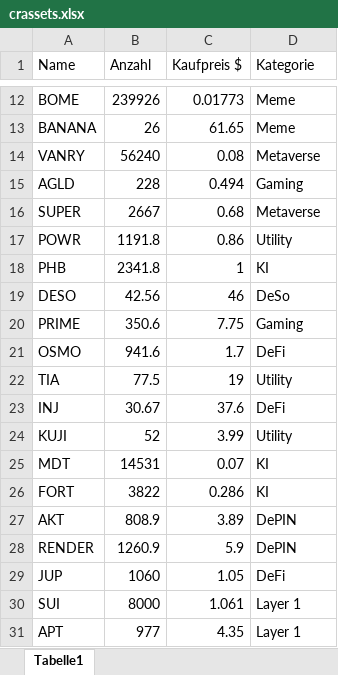
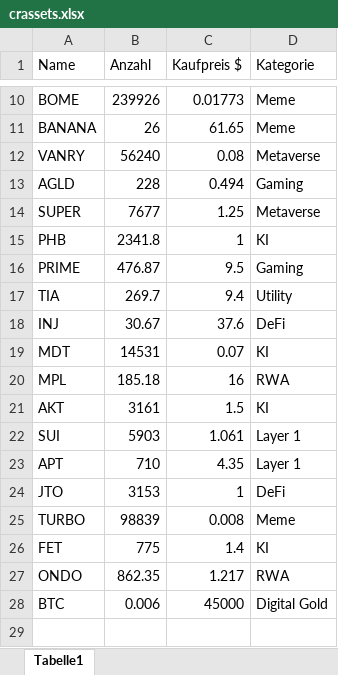
Before and after one commit to ToHeinAC/crportfolioapp, an Excel workbook: crassets.xlsx, sheet Tabelle1, drawn as a sheet; only a part is shown, gaps mark what is left out; values as stored, in another font and other column widths than the file's, no borders; removed rows and columns are numbered as before the commit, all else as after; the diff covers the shown part only; the diff names each change by its address in the sheet, - before the commit and + after, or states it on an @@ line.

Commit message:
bugfix fetch data

```diff
--- a/crassets.xlsx (sheet Tabelle1)
+++ b/crassets.xlsx (sheet Tabelle1)
-B14 (Anzahl): 2667
+B14 (Anzahl): 7677
-C14 (Kaufpreis $): 0.68
+C14 (Kaufpreis $): 1.25
-row 17: POWR | 1191.8 | 0.86 | Utility
-row 19: DESO | 42.56 | 46 | DeSo
-B16 (Anzahl): 350.6
+B16 (Anzahl): 476.87
-C16 (Kaufpreis $): 7.75
+C16 (Kaufpreis $): 9.5
-row 21: OSMO | 941.6 | 1.7 | DeFi
-B17 (Anzahl): 77.5
+B17 (Anzahl): 269.7
-C17 (Kaufpreis $): 19
+C17 (Kaufpreis $): 9.4
-row 24: KUJI | 52 | 3.99 | Utility
-row 26: FORT | 3822 | 0.286 | KI
+row 20: MPL | 185.18 | 16 | RWA
-B21 (Anzahl): 808.9
+B21 (Anzahl): 3161
-C21 (Kaufpreis $): 3.89
+C21 (Kaufpreis $): 1.5
-D21 (Kategorie): DePIN
+D21 (Kategorie): KI
-row 28: RENDER | 1260.9 | 5.9 | DePIN
-row 29: JUP | 1060 | 1.05 | DeFi
-B22 (Anzahl): 8000
+B22 (Anzahl): 5903
-B23 (Anzahl): 977
+B23 (Anzahl): 710
+row 24: JTO | 3153 | 1 | DeFi
+row 25: TURBO | 98839 | 0.008 | Meme
+row 26: FET | 775 | 1.4 | KI
+row 27: ONDO | 862.35 | 1.217 | RWA
@@ row 2 moved to row 28: BTC @@
```
Also changed, not shown: 1 added row, 2 removed rows and 2 edited cells elsewhere in this sheet, 1 other file.
